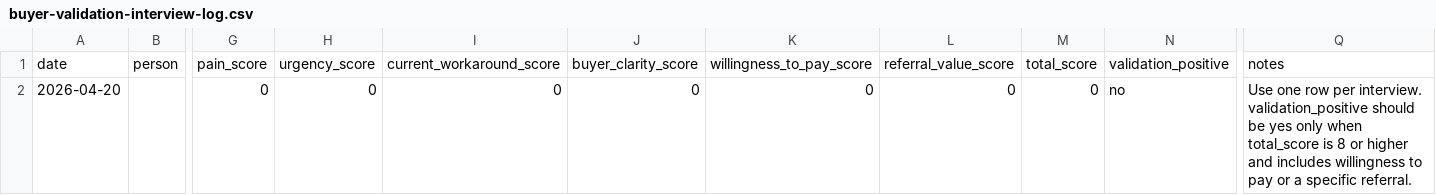
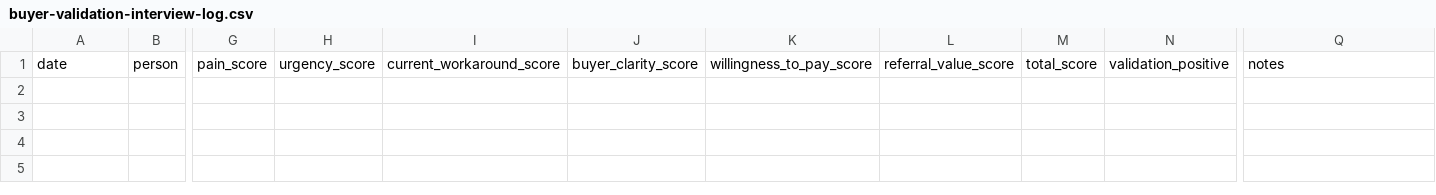
Before and after one commit to aimadetools/race-codex, a CSV file: buyer-validation-interview-log.csv, drawn as a sheet; only a part is shown, gaps mark what is left out; rows hold the shown columns only; the diff names each change by its address in the sheet, - before the commit and + after, or states it on an @@ line.

Commit message:
codex cheap session end
- Document validation send and deploy blockers
- Document buyer validation outreach blocker
- Note Vercel deploy cap on progress update
- Record validation outreach send blocker
- Keep buyer validation log empty until interviews

```diff
--- a/buyer-validation-interview-log.csv
+++ b/buyer-validation-interview-log.csv
-row 2: 2026-04-20 |  | 0 | 0 | 0 | 0 | 0 | 0 | 0 | no | Use one row per interview. validation_positive should be yes only when total_score is 8 or higher and includes willingness to pay or a specific referral.
```
Also changed, not shown: 3 other files.
